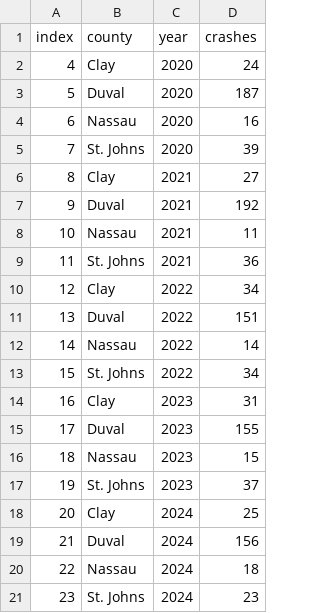
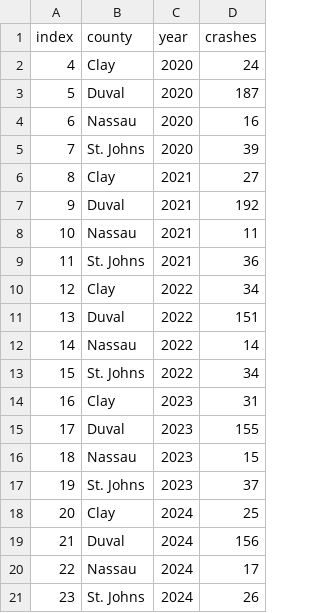
Before and after one commit to NorthFloridaTPO/NFTPO_AnnualMobilityReport2026, a CSV file: data/total_fatalities.csv, drawn as a sheet.

```diff
--- a/data/total_fatalities.csv
+++ b/data/total_fatalities.csv
@@ -19,3 +19,3 @@
 21,Duval,2024,156
-22,Nassau,2024,18
-23,St. Johns,2024,23
+22,Nassau,2024,17
+23,St. Johns,2024,26
```
Also changed, not shown: 1 other file.
